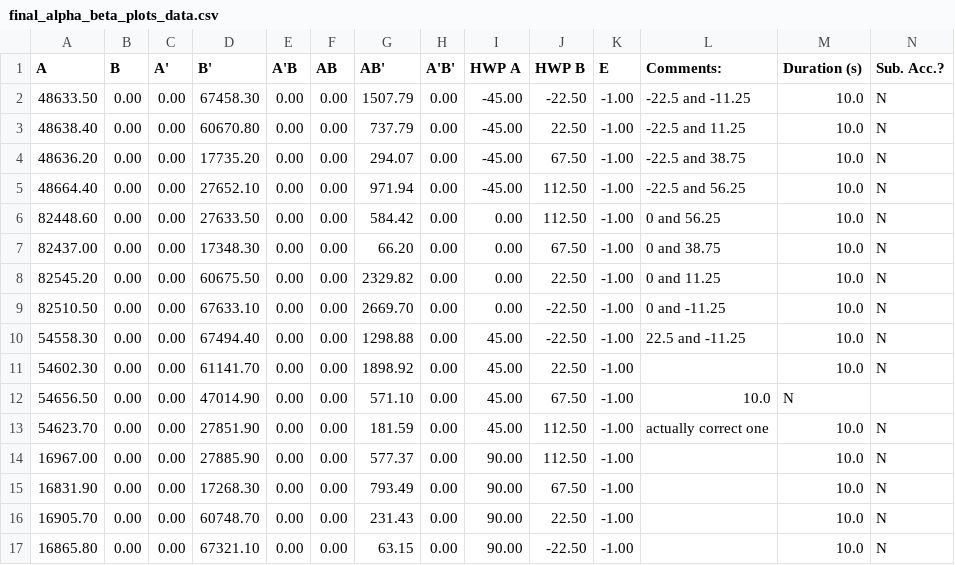
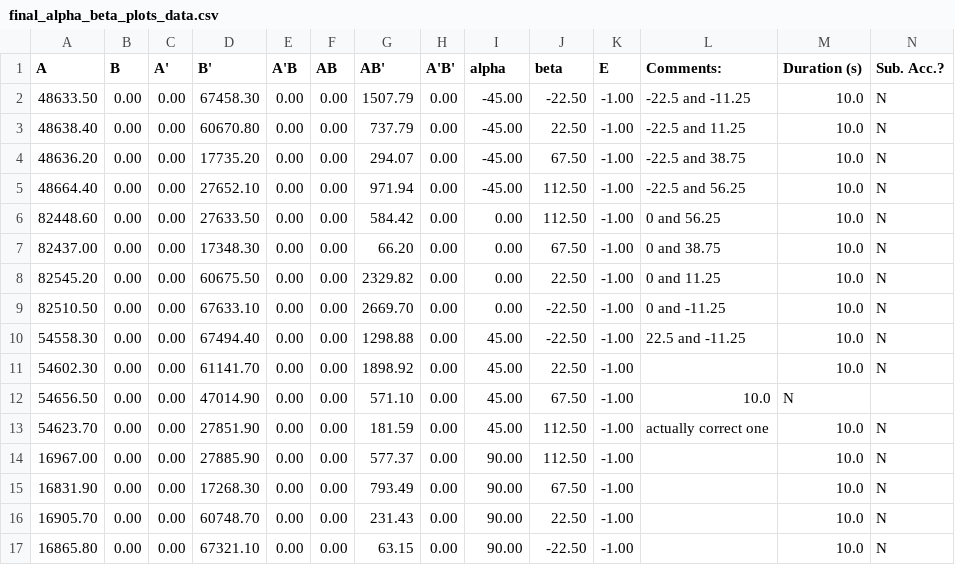
Before and after one commit to curtisjhu/bells-inequality, a CSV file: final_alpha_beta_plots_data.csv, drawn as a sheet.

```diff
--- a/final_alpha_beta_plots_data.csv
+++ b/final_alpha_beta_plots_data.csv
@@ -1,2 +1,2 @@
-A,B,A',B',A'B,AB,AB',A'B',HWP A,HWP B,E,Comments:,Duration (s),Sub. Acc.?
+A,B,A',B',A'B,AB,AB',A'B',alpha,beta,E,Comments:,Duration (s),Sub. Acc.?
 48633.50,0.00,0.00,67458.30,0.00,0.00,1507.79,0.00,-45.00,-22.50,-1.00,-22.5 and -11.25,10.0,N
```
Also changed, not shown: 2 other files.
